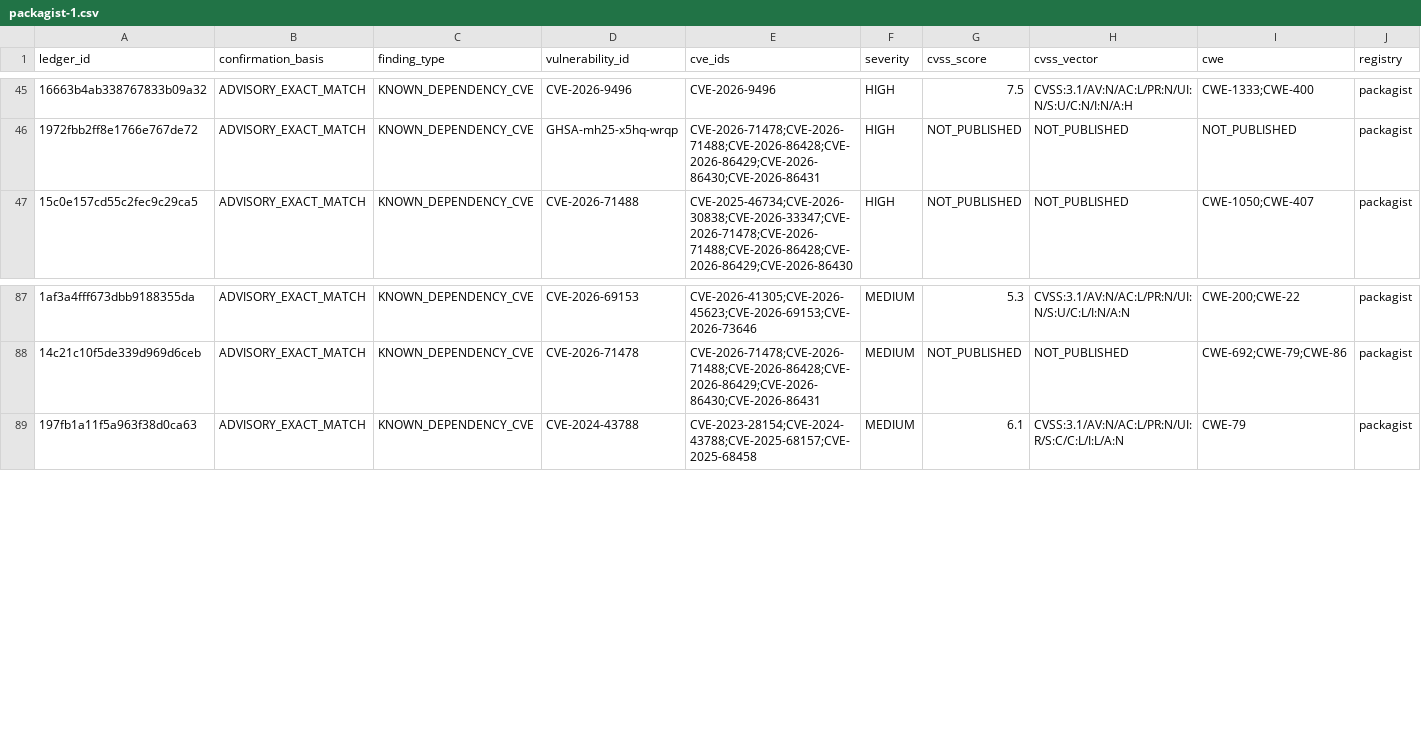
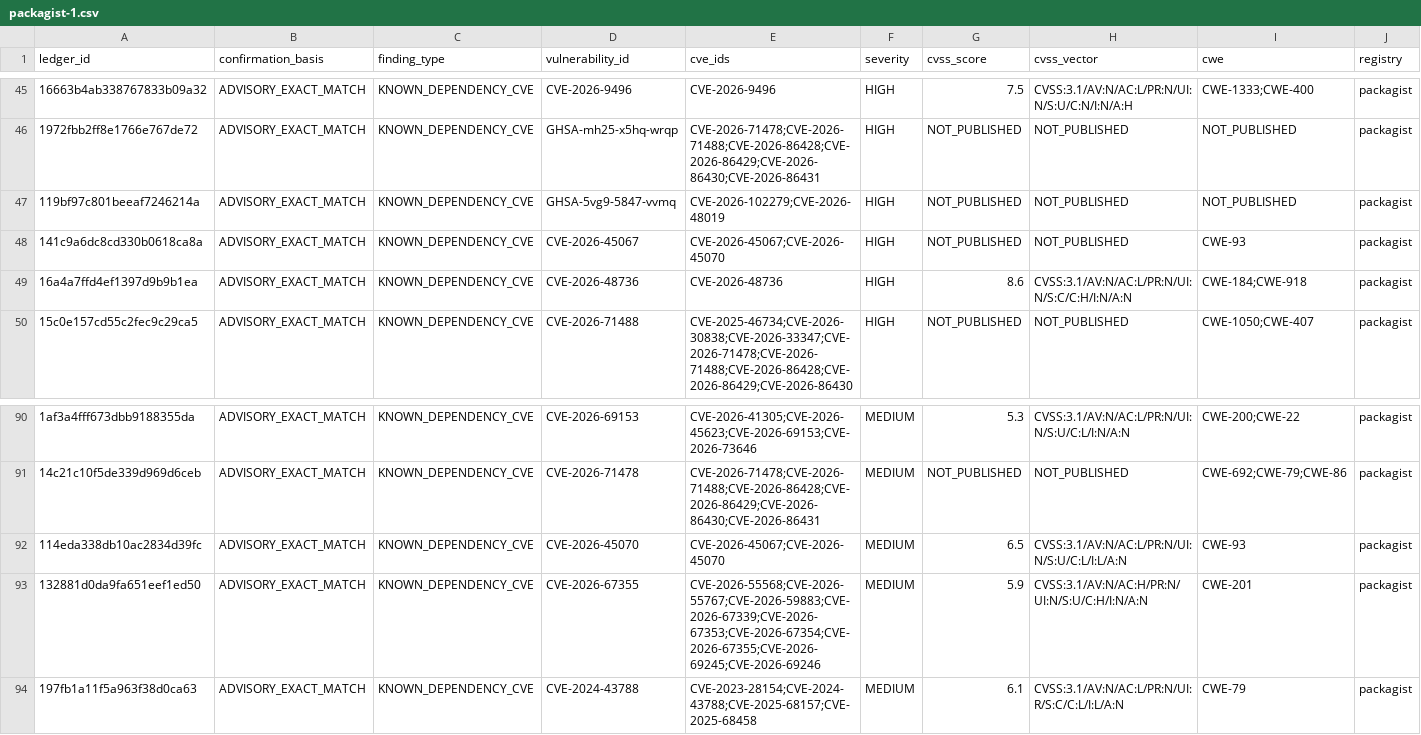
Before and after one commit to OpenSource-For-Freedom/Huginn, a CSV file: ledger/cve_ledger/packagist-1.csv, drawn as a sheet; only a part is shown, gaps mark what is left out; rows hold the shown columns only; the diff names each change by its address in the sheet, - before the commit and + after, or states it on an @@ line.

```diff
--- a/ledger/cve_ledger/packagist-1.csv
+++ b/ledger/cve_ledger/packagist-1.csv
+row 47: 119bf97c801beeaf7246214a | ADVISORY_EXACT_MATCH | KNOWN_DEPENDENCY_CVE | GHSA-5vg9-5847-vvmq | CVE-2026-102279;CVE-2026-48019 | HIGH | NOT_PUBLISHED | NOT_PUBLISHED | NOT_PUBLISHED | packagist
+row 48: 141c9a6dc8cd330b0618ca8a | ADVISORY_EXACT_MATCH | KNOWN_DEPENDENCY_CVE | CVE-2026-45067 | CVE-2026-45067;CVE-2026-45070 | HIGH | NOT_PUBLISHED | NOT_PUBLISHED | CWE-93 | packagist
+row 49: 16a4a7ffd4ef1397d9b9b1ea | ADVISORY_EXACT_MATCH | KNOWN_DEPENDENCY_CVE | CVE-2026-48736 | CVE-2026-48736 | HIGH | 8.6 | CVSS:3.1/AV:N/AC:L/PR:N/UI:N/S:C/C:H/I:N/A:N | CWE-184;CWE-918 | packagist
+row 92: 114eda338db10ac2834d39fc | ADVISORY_EXACT_MATCH | KNOWN_DEPENDENCY_CVE | CVE-2026-45070 | CVE-2026-45067;CVE-2026-45070 | MEDIUM | 6.5 | CVSS:3.1/AV:N/AC:L/PR:N/UI:N/S:U/C:L/I:L/A:N | CWE-93 | packagist
+row 93: 132881d0da9fa651eef1ed50 | ADVISORY_EXACT_MATCH | KNOWN_DEPENDENCY_CVE | CVE-2026-67355 | CVE-2026-55568;CVE-2026-55767;CVE-2026-59883;CVE-2026-67339;CVE-2026-67353;CVE-2026-67354;CVE-2026-67355;CVE-2026-69245;CVE-2026-69246 | MEDIUM | 5.9 | CVSS:3.1/AV:N/AC:H/PR:N/UI:N/S:U/C:H/I:N/A:N | CWE-201 | packagist
```
Also changed, not shown: ledger/cve_ledger/packagist-6.csv, ledger/cve_ledger/packagist-8.csv, 25 other files.
